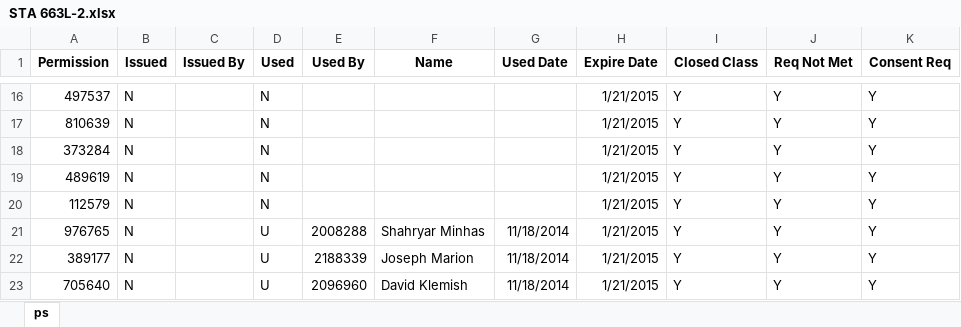
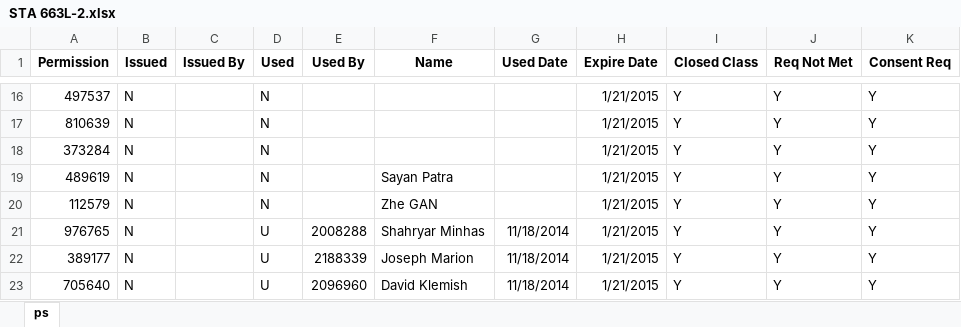
Before and after one commit to cliburn/Computational-statistics-with-Python, an Excel workbook: STA 663L-2.xlsx, sheet ps, drawn as a sheet; only a part is shown, gaps mark what is left out; values as stored, in another font and other column widths than the file's, no borders; the diff names each change by its address in the sheet, - before the commit and + after, or states it on an @@ line.

Commit message:
Add EM and topic list

```diff
--- a/STA 663L-2.xlsx (sheet ps)
+++ b/STA 663L-2.xlsx (sheet ps)
-F19 (Name): (empty)
+F19 (Name): Sayan Patra
-F20 (Name): (empty)
+F20 (Name): Zhe GAN
```
Also changed, not shown: 3 other files.
